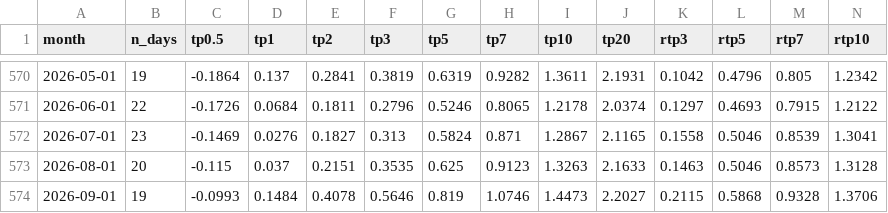
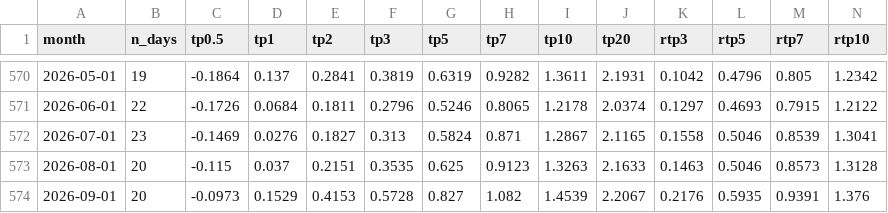
Before and after one commit to WillBtK/term_structure, a CSV file: exports/uk_term_premia_monthly.csv, drawn as a sheet; only a part is shown, gaps mark what is left out; the diff covers the shown part only; the diff names each change by its address in the sheet, - before the commit and + after, or states it on an @@ line.

```diff
--- a/exports/uk_term_premia_monthly.csv
+++ b/exports/uk_term_premia_monthly.csv
-B574 (n_days): 19
+B574 (n_days): 20
-C574 (tp0.5): -0.0993
+C574 (tp0.5): -0.0973
-D574 (tp1): 0.1484
+D574 (tp1): 0.1529
-E574 (tp2): 0.4078
+E574 (tp2): 0.4153
-F574 (tp3): 0.5646
+F574 (tp3): 0.5728
-G574 (tp5): 0.819
+G574 (tp5): 0.827
-H574 (tp7): 1.0746
+H574 (tp7): 1.082
-I574 (tp10): 1.4473
+I574 (tp10): 1.4539
-J574 (tp20): 2.2027
+J574 (tp20): 2.2067
-K574 (rtp3): 0.2115
+K574 (rtp3): 0.2176
-L574 (rtp5): 0.5868
+L574 (rtp5): 0.5935
-M574 (rtp7): 0.9328
+M574 (rtp7): 0.9391
-N574 (rtp10): 1.3706
+N574 (rtp10): 1.376
```
Also changed, not shown: 6 edited cells elsewhere in this file.
